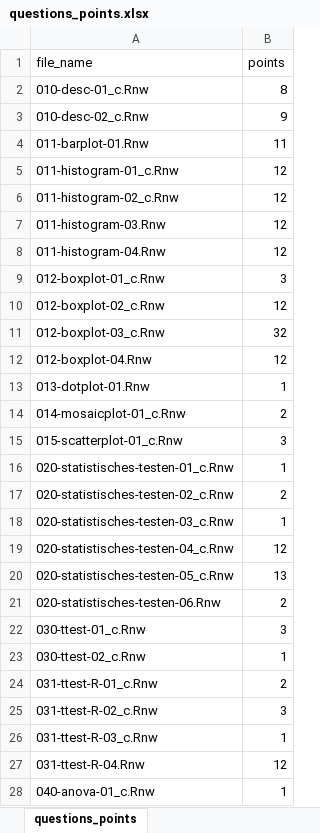
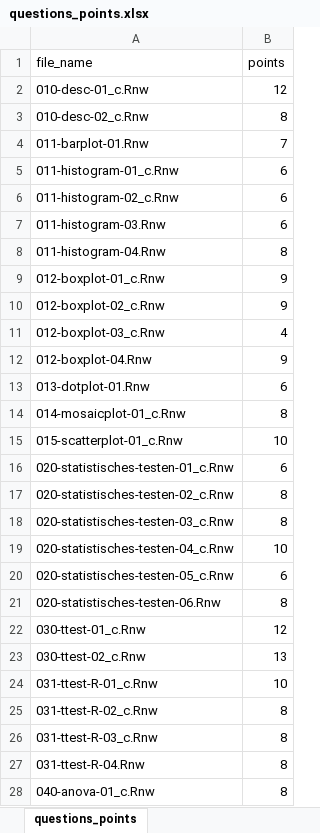
Before and after one commit to jkruppa/exam, an Excel workbook: questions_points.xlsx, sheet questions_points, drawn as a sheet; only a part is shown; values as stored, in another font and other column widths than the file's, no borders; the diff covers the shown part only; the diff names each change by its address in the sheet, - before the commit and + after, or states it on an @@ line.

Commit message:
Update questions_points.xlsx

```diff
--- a/questions_points.xlsx (sheet questions_points)
+++ b/questions_points.xlsx (sheet questions_points)
-B2 (points): 8
+B2 (points): 12
-B3 (points): 9
+B3 (points): 8
-B4 (points): 11
+B4 (points): 7
-B5:B7 (points): 12
+B5:B7 (points): 6
-B8 (points): 12
+B8 (points): 8
-B9 (points): 3
+B9 (points): 9
-B10 (points): 12
+B10 (points): 9
-B11 (points): 32
+B11 (points): 4
-B12 (points): 12
+B12 (points): 9
-B13 (points): 1
+B13 (points): 6
-B14 (points): 2
+B14 (points): 8
-B15 (points): 3
+B15 (points): 10
-B16 (points): 1
+B16 (points): 6
-B17 (points): 2
+B17 (points): 8
-B18 (points): 1
+B18 (points): 8
-B19 (points): 12
+B19 (points): 10
-B20 (points): 13
+B20 (points): 6
-B21 (points): 2
+B21 (points): 8
-B22 (points): 3
+B22 (points): 12
-B23 (points): 1
+B23 (points): 13
-B24 (points): 2
+B24 (points): 10
-B25 (points): 3
+B25 (points): 8
-B26 (points): 1
+B26 (points): 8
-B27 (points): 12
+B27 (points): 8
-B28 (points): 1
+B28 (points): 8
```
Also changed, not shown: 48 edited cells elsewhere in this sheet.
